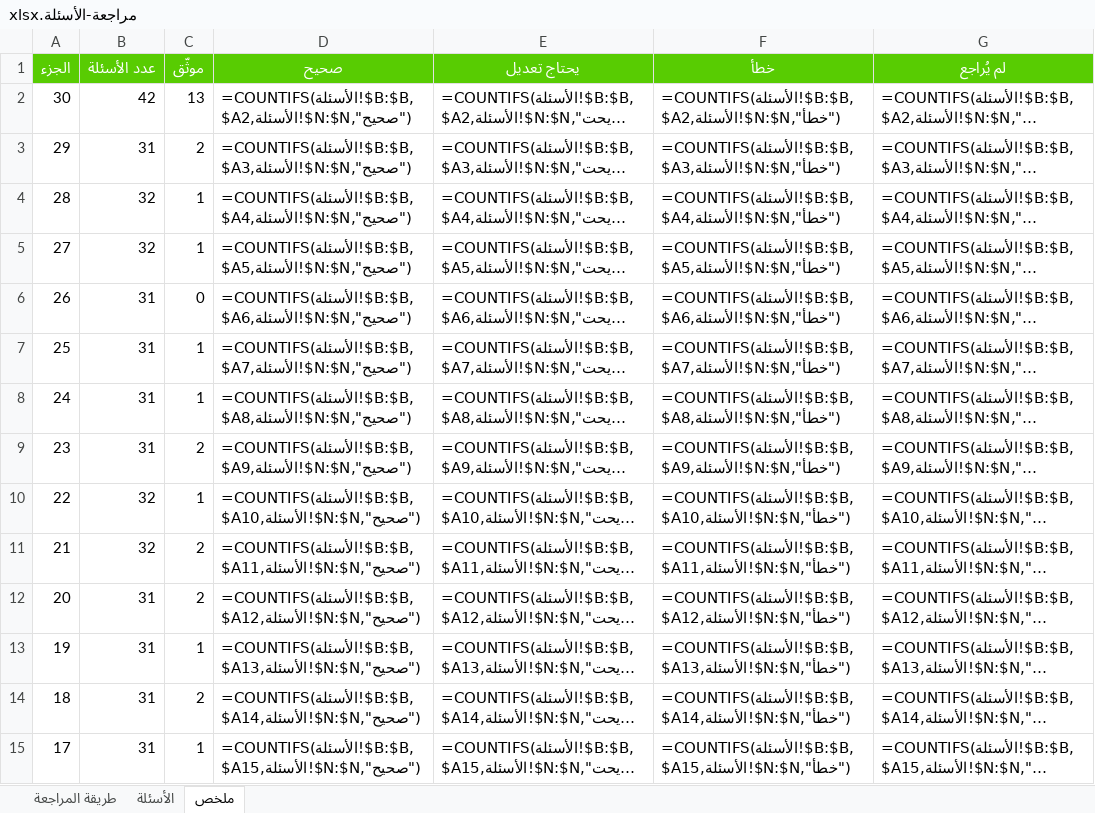
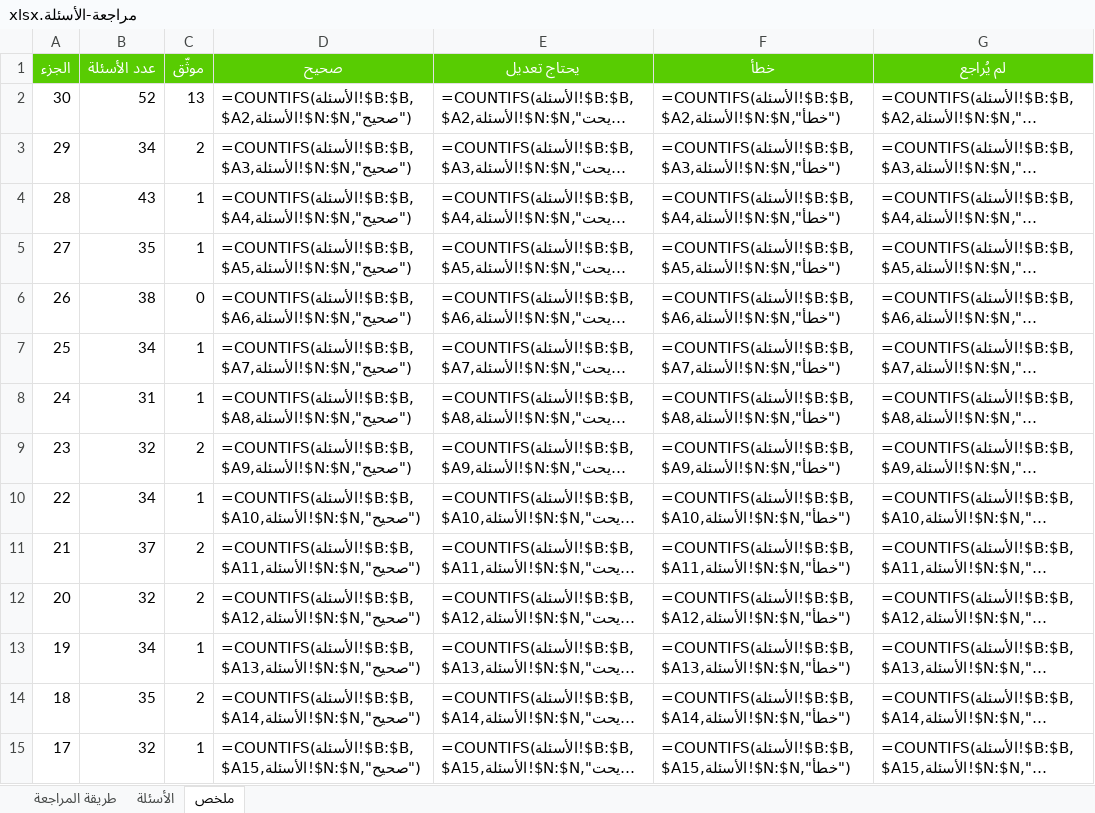
Before and after one commit to hishamzahrani/Hisham, an Excel workbook: review/مراجعة-الأسئلة.xlsx, sheet ملخص, drawn as a sheet; only a part is shown; long unchanged cells end in …; values as stored, in another font and other column widths than the file's, no borders; formulas without a stored value are shown as written; the diff covers the shown part only; the diff names each change by its address in the sheet, - before the commit and + after, or states it on an @@ line.

```diff
--- a/review/مراجعة-الأسئلة.xlsx (sheet ملخص)
+++ b/review/مراجعة-الأسئلة.xlsx (sheet ملخص)
-B2 (عدد الأسئلة): 42
+B2 (عدد الأسئلة): 52
-B3 (عدد الأسئلة): 31
+B3 (عدد الأسئلة): 34
-B4 (عدد الأسئلة): 32
+B4 (عدد الأسئلة): 43
-B5 (عدد الأسئلة): 32
+B5 (عدد الأسئلة): 35
-B6 (عدد الأسئلة): 31
+B6 (عدد الأسئلة): 38
-B7 (عدد الأسئلة): 31
+B7 (عدد الأسئلة): 34
-B9 (عدد الأسئلة): 31
+B9 (عدد الأسئلة): 32
-B10 (عدد الأسئلة): 32
+B10 (عدد الأسئلة): 34
-B11 (عدد الأسئلة): 32
+B11 (عدد الأسئلة): 37
-B12 (عدد الأسئلة): 31
+B12 (عدد الأسئلة): 32
-B13 (عدد الأسئلة): 31
+B13 (عدد الأسئلة): 34
-B14 (عدد الأسئلة): 31
+B14 (عدد الأسئلة): 35
-B15 (عدد الأسئلة): 31
+B15 (عدد الأسئلة): 32
```
Also changed, not shown: 14 edited cells elsewhere in this sheet, sheet الأسئلة, sheet طريقة المراجعة, 14 other files.
